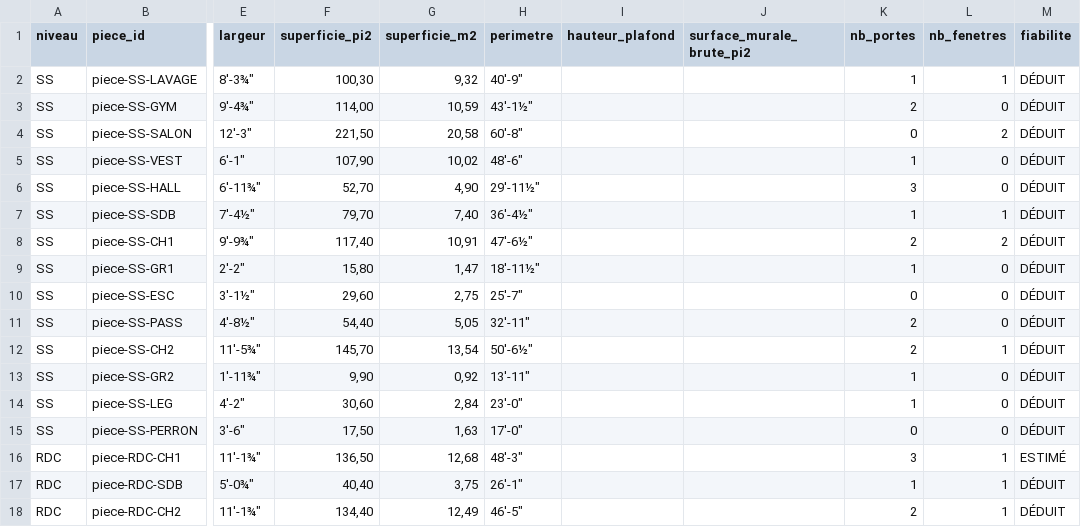
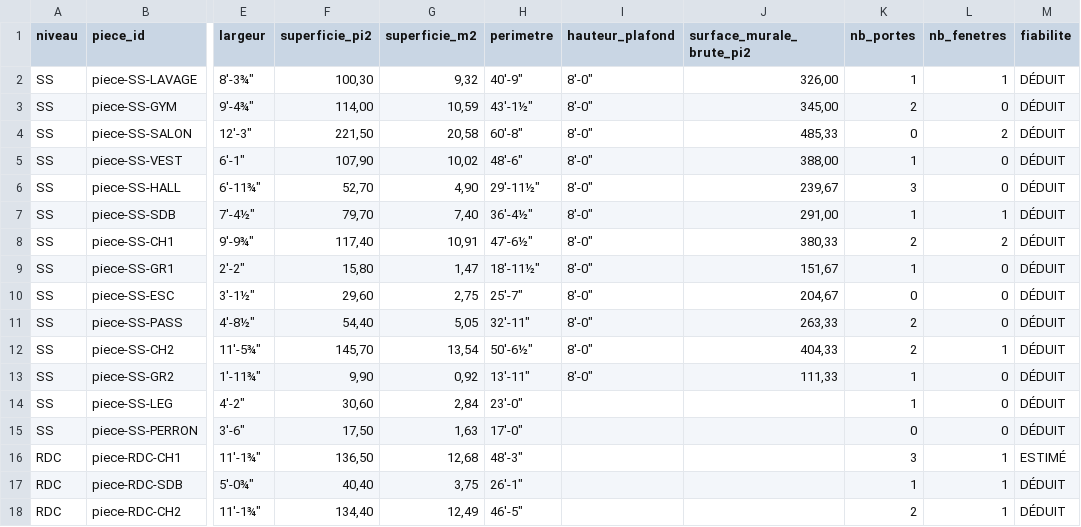
Before and after one commit to jeanphilippelavoie16-png/lavoie-co, a CSV file: renovation/SS-08_escalier_en_L/donnees/tableau_pieces.csv, drawn as a sheet; only a part is shown, gaps mark what is left out; the diff names each change by its address in the sheet, - before the commit and + after, or states it on an @@ line.

```diff
--- a/renovation/SS-08_escalier_en_L/donnees/tableau_pieces.csv
+++ b/renovation/SS-08_escalier_en_L/donnees/tableau_pieces.csv
-I2:I13 (hauteur_plafond): (empty)
+I2:I13 (hauteur_plafond): 8'-0"
-J2 (surface_murale_brute_pi2): (empty)
+J2 (surface_murale_brute_pi2): 326,00
-J3 (surface_murale_brute_pi2): (empty)
+J3 (surface_murale_brute_pi2): 345,00
-J4 (surface_murale_brute_pi2): (empty)
+J4 (surface_murale_brute_pi2): 485,33
-J5 (surface_murale_brute_pi2): (empty)
+J5 (surface_murale_brute_pi2): 388,00
-J6 (surface_murale_brute_pi2): (empty)
+J6 (surface_murale_brute_pi2): 239,67
-J7 (surface_murale_brute_pi2): (empty)
+J7 (surface_murale_brute_pi2): 291,00
-J8 (surface_murale_brute_pi2): (empty)
+J8 (surface_murale_brute_pi2): 380,33
-J9 (surface_murale_brute_pi2): (empty)
+J9 (surface_murale_brute_pi2): 151,67
-J10 (surface_murale_brute_pi2): (empty)
+J10 (surface_murale_brute_pi2): 204,67
-J11 (surface_murale_brute_pi2): (empty)
+J11 (surface_murale_brute_pi2): 263,33
-J12 (surface_murale_brute_pi2): (empty)
+J12 (surface_murale_brute_pi2): 404,33
-J13 (surface_murale_brute_pi2): (empty)
+J13 (surface_murale_brute_pi2): 111,33
```
Also changed, not shown: 10 other files.
